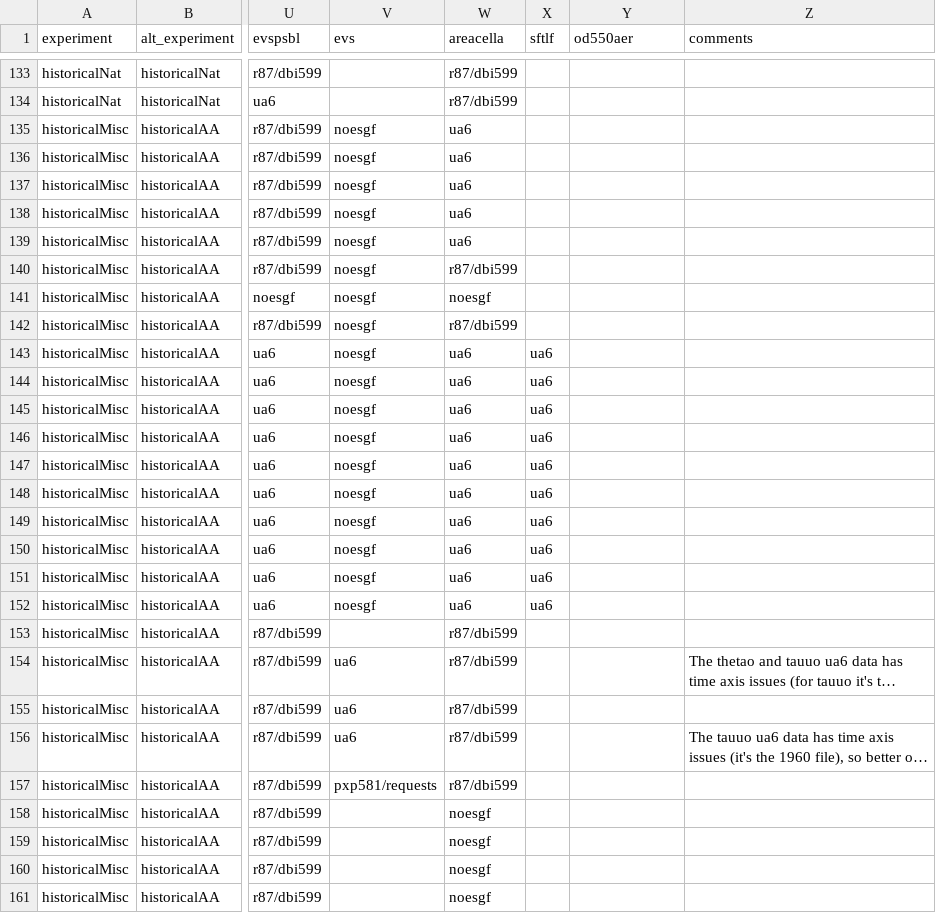
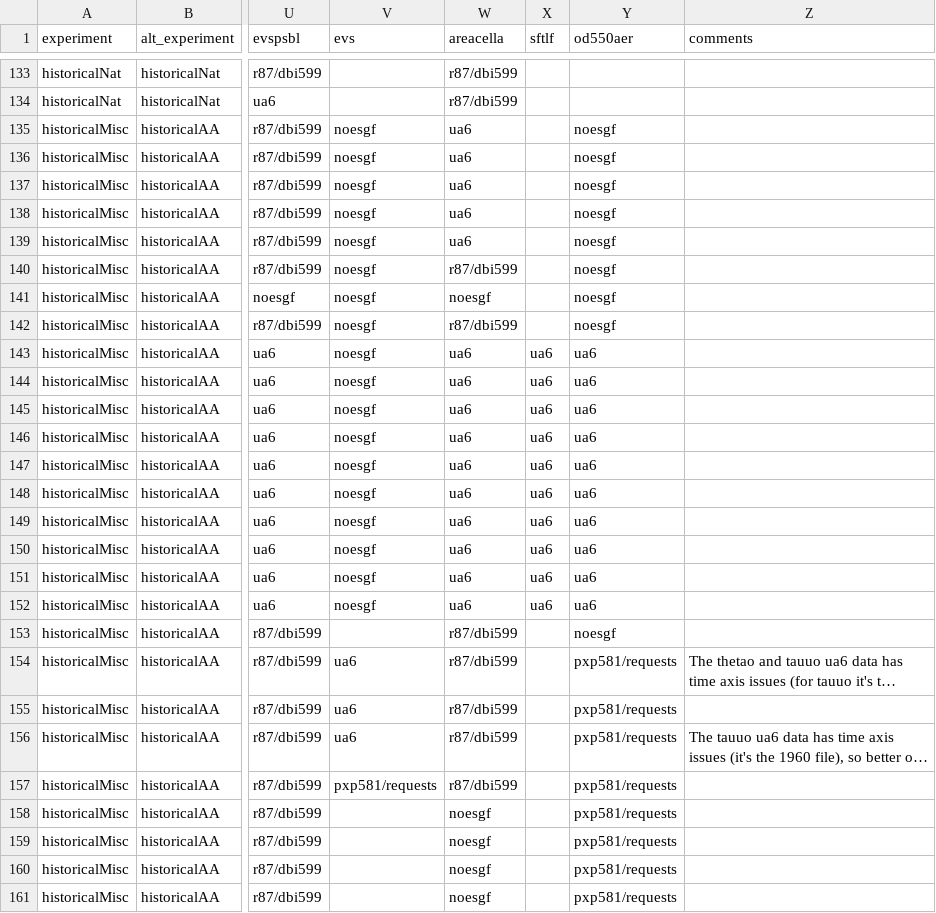
Before and after one commit to DamienIrving/ocean-analysis, a CSV file: downloads/nci_cmip5_data.csv, drawn as a sheet; only a part is shown, gaps mark what is left out; long unchanged cells end in …; the diff covers the shown part only; the diff names each change by its address in the sheet, - before the commit and + after, or states it on an @@ line.

```diff
--- a/downloads/nci_cmip5_data.csv
+++ b/downloads/nci_cmip5_data.csv
-Y135:Y142 (od550aer): (empty)
+Y135:Y142 (od550aer): noesgf
-Y143:Y152 (od550aer): (empty)
+Y143:Y152 (od550aer): ua6
-Y153 (od550aer): (empty)
+Y153 (od550aer): noesgf
-Y154:Y161 (od550aer): (empty)
+Y154:Y161 (od550aer): pxp581/requests
```
Also changed, not shown: 78 edited cells elsewhere in this file.
